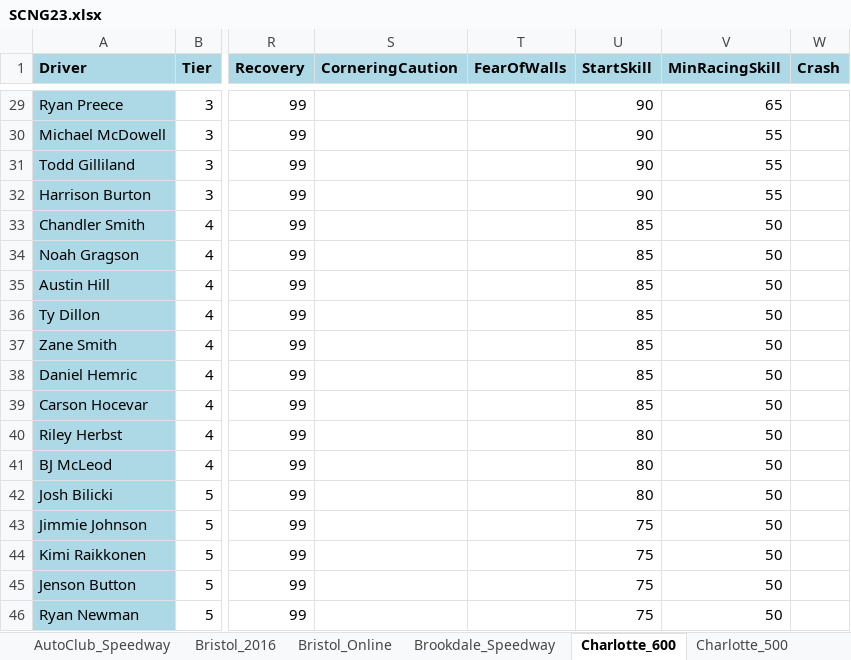
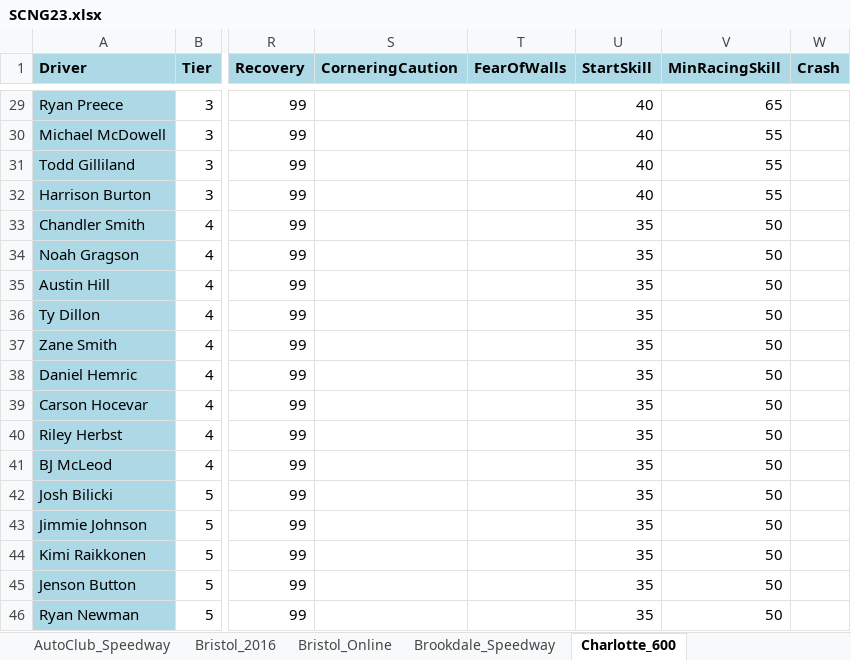
Before and after one commit to dosequis56/rfactorvehicles, an Excel workbook: SCNG2023/SCNG23.xlsx, sheet Charlotte_600, drawn as a sheet; only a part is shown, gaps mark what is left out; values as stored, in another font and other column widths than the file's, no borders; the diff covers the shown part only; the diff names each change by its address in the sheet, - before the commit and + after, or states it on an @@ line.

Commit message:
Updates for Charlotte Roval

```diff
--- a/SCNG2023/SCNG23.xlsx (sheet Charlotte_600)
+++ b/SCNG2023/SCNG23.xlsx (sheet Charlotte_600)
-sheet tab: Charlotte_500
-U29:U32 (StartSkill): 90
+U29:U32 (StartSkill): 40
-U33:U39 (StartSkill): 85
+U33:U39 (StartSkill): 35
-U40:U42 (StartSkill): 80
+U40:U42 (StartSkill): 35
-U43:U46 (StartSkill): 75
+U43:U46 (StartSkill): 35
```
Also changed, not shown: 27 edited cells elsewhere in this sheet, sheet Road_America_GP, sheet Watkins_Glen_Short, sheet Charlotte_Roval_2024, sheet Sonoma_Raceway_NASCAR, sheet Sonoma_Nascar, sheet Watkins_Glen_Short_NC, 1 more sheet, 3 other files.
